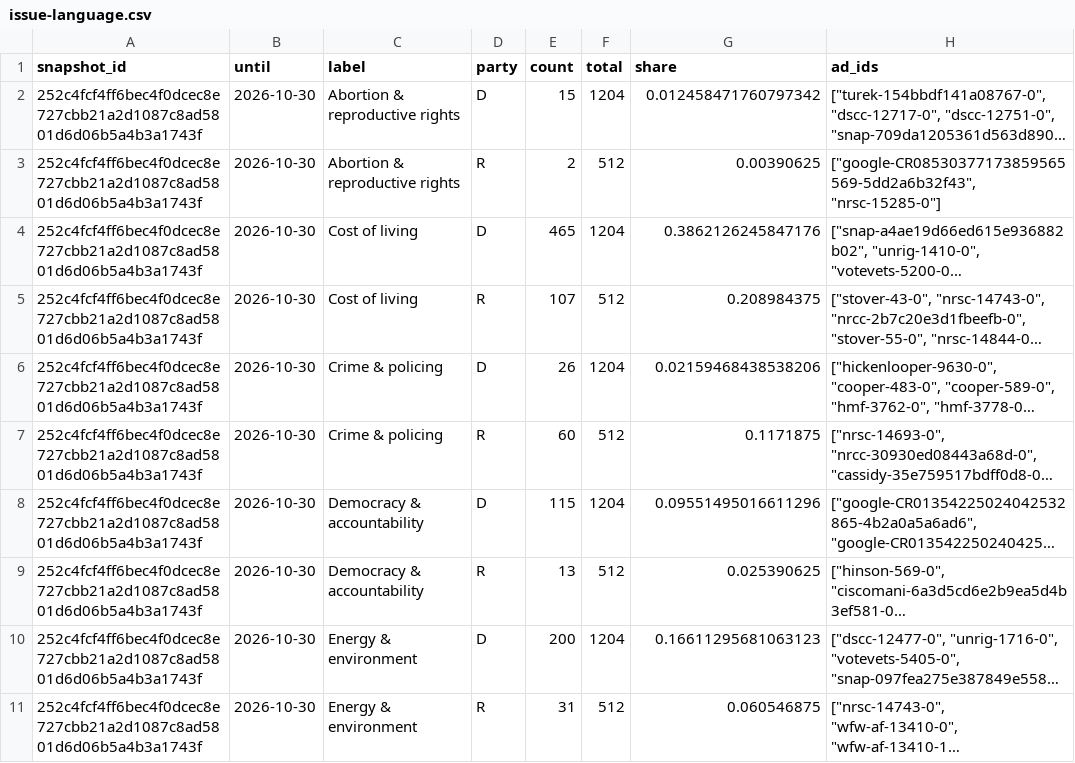
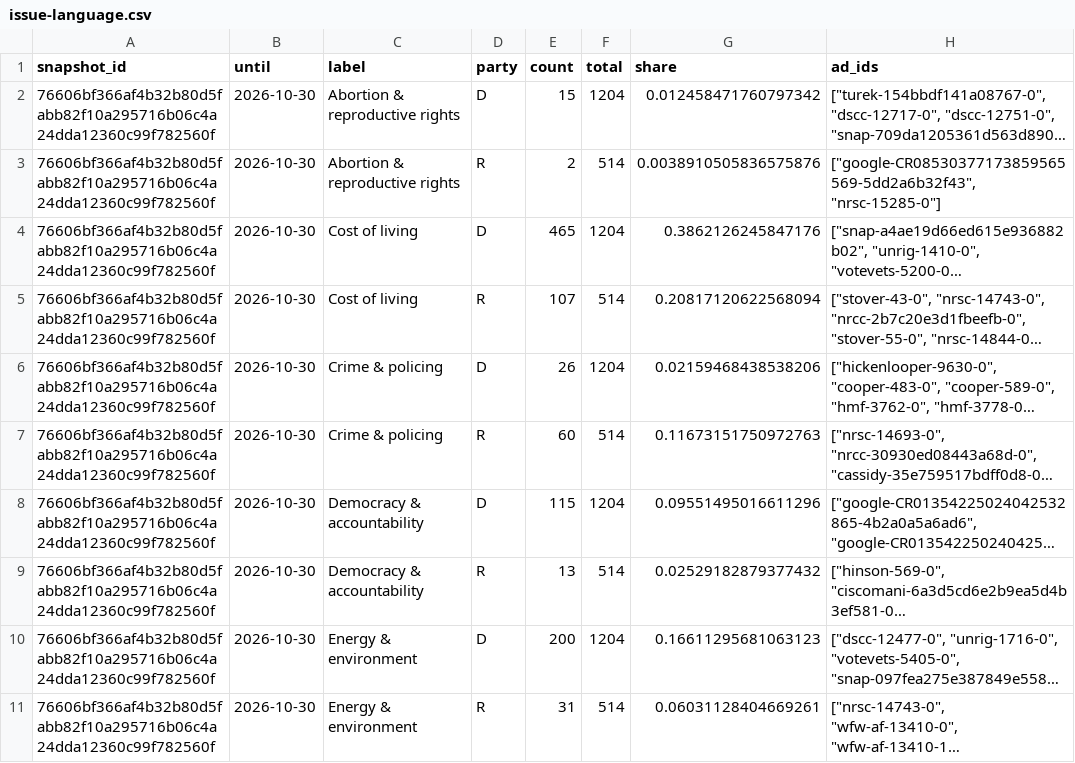
Before and after one commit to hanshanley/political-ads, a CSV file: outputs/figures/issue-language.csv, drawn as a sheet; only a part is shown; long unchanged cells end in …; the diff covers the shown part only; the diff names each change by its address in the sheet, - before the commit and + after, or states it on an @@ line.

```diff
--- a/outputs/figures/issue-language.csv
+++ b/outputs/figures/issue-language.csv
-A2:A11 (snapshot_id): 252c4fcf4ff6bec4f0dcec8e727cbb21a2d1087c8ad5801d6d06b5a4b3a1743f
+A2:A11 (snapshot_id): 76606bf366af4b32b80d5fabb82f10a295716b06c4a24dda12360c99f782560f
-F3 (total): 512
+F3 (total): 514
-G3 (share): 0.00390625
+G3 (share): 0.0038910505836575876
-F5 (total): 512
+F5 (total): 514
-G5 (share): 0.208984375
+G5 (share): 0.20817120622568094
-F7 (total): 512
+F7 (total): 514
-G7 (share): 0.1171875
+G7 (share): 0.11673151750972763
-F9 (total): 512
+F9 (total): 514
-G9 (share): 0.025390625
+G9 (share): 0.02529182879377432
-F11 (total): 512
+F11 (total): 514
-G11 (share): 0.060546875
+G11 (share): 0.06031128404669261
```
Also changed, not shown: 24 edited cells elsewhere in this file, outputs/figures/ad-strategy.csv, outputs/figures/monthly-coverage.csv, 36 other files.
